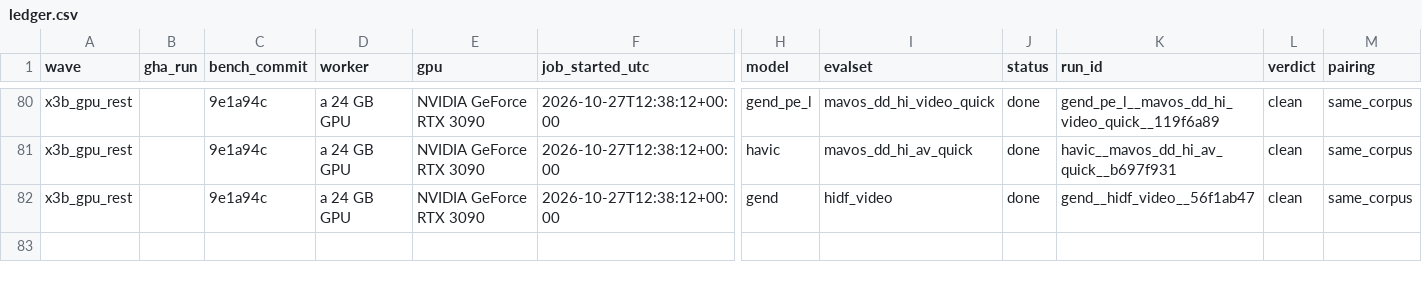
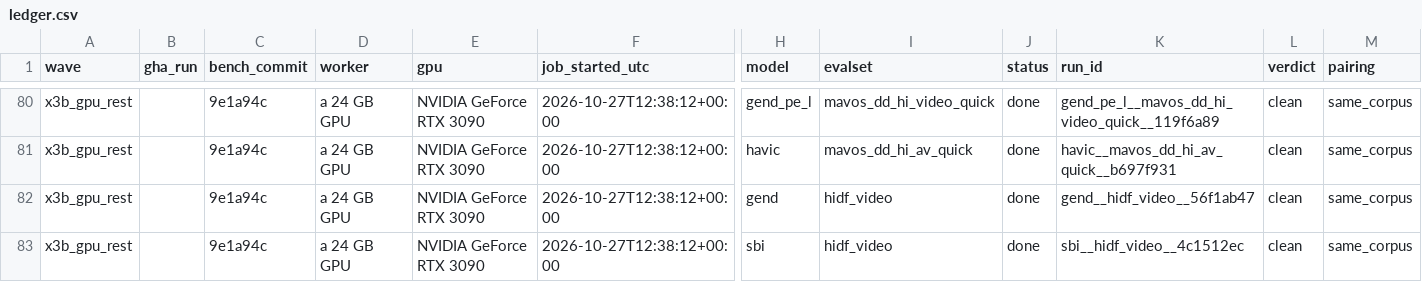
Before and after one commit to Colombo-HCI-Lab/deeptrace-bench, a CSV file: results/ledger.csv, drawn as a sheet; only a part is shown, gaps mark what is left out; rows hold the shown columns only; the diff names each change by its address in the sheet, - before the commit and + after, or states it on an @@ line.

Commit message:
add sbi full hidf result

```diff
--- a/results/ledger.csv
+++ b/results/ledger.csv
+row 83: x3b_gpu_rest |  | 9e1a94c | a 24 GB GPU | NVIDIA GeForce RTX 3090 | 2026-10-27T12:38:12+00:00 | sbi | hidf_video | done | sbi__hidf_video__4c1512ec | clean | same_corpus
```
Also changed, not shown: 5 other files.
